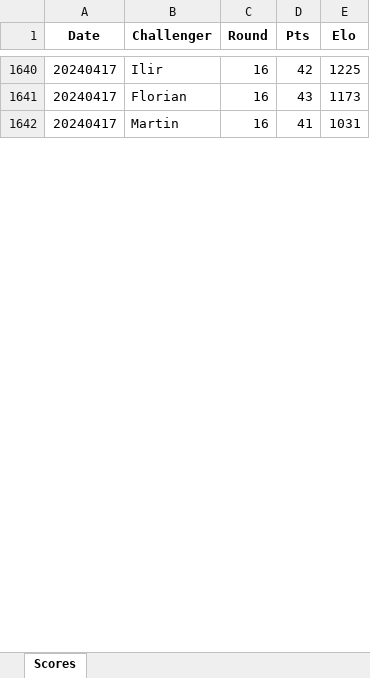
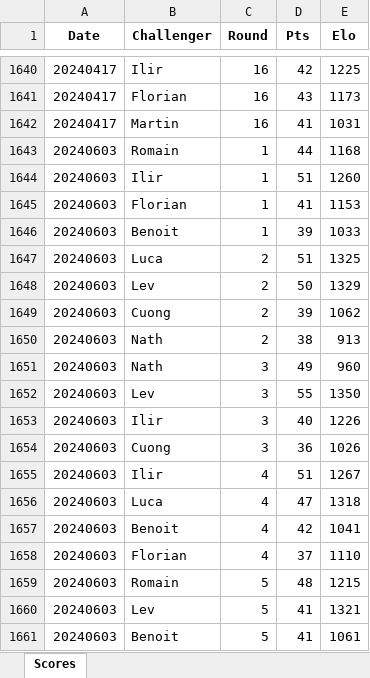
Before and after one commit to kiwil87/mario-kart-elo-calculator, an Excel workbook: Data/MK8_Tournaments_Elo.xlsx, sheet Scores, drawn as a sheet; only a part is shown, gaps mark what is left out; values as stored, in another font and other column widths than the file's, no borders; the diff covers the shown part only; the diff names each change by its address in the sheet, - before the commit and + after, or states it on an @@ line.

```diff
--- a/Data/MK8_Tournaments_Elo.xlsx (sheet Scores)
+++ b/Data/MK8_Tournaments_Elo.xlsx (sheet Scores)
+row 1643: 20240603 | Romain | 1 | 44 | 1168
+row 1644: 20240603 | Ilir | 1 | 51 | 1260
+row 1645: 20240603 | Florian | 1 | 41 | 1153
+row 1646: 20240603 | Benoit | 1 | 39 | 1033
+row 1647: 20240603 | Luca | 2 | 51 | 1325
+row 1648: 20240603 | Lev | 2 | 50 | 1329
+row 1649: 20240603 | Cuong | 2 | 39 | 1062
+row 1650: 20240603 | Nath | 2 | 38 | 913
+row 1651: 20240603 | Nath | 3 | 49 | 960
+row 1652: 20240603 | Lev | 3 | 55 | 1350
+row 1653: 20240603 | Ilir | 3 | 40 | 1226
+row 1654: 20240603 | Cuong | 3 | 36 | 1026
+row 1655: 20240603 | Ilir | 4 | 51 | 1267
+row 1656: 20240603 | Luca | 4 | 47 | 1318
+row 1657: 20240603 | Benoit | 4 | 42 | 1041
+row 1658: 20240603 | Florian | 4 | 37 | 1110
+row 1659: 20240603 | Romain | 5 | 48 | 1215
+row 1660: 20240603 | Lev | 5 | 41 | 1321
+row 1661: 20240603 | Benoit | 5 | 41 | 1061
```
Also changed, not shown: 41 added rows and 129 edited cells elsewhere in this sheet, Data/MK8_Tournaments.xlsx, Data/MK8_Tournaments_wins.xlsx, 1 other file.
